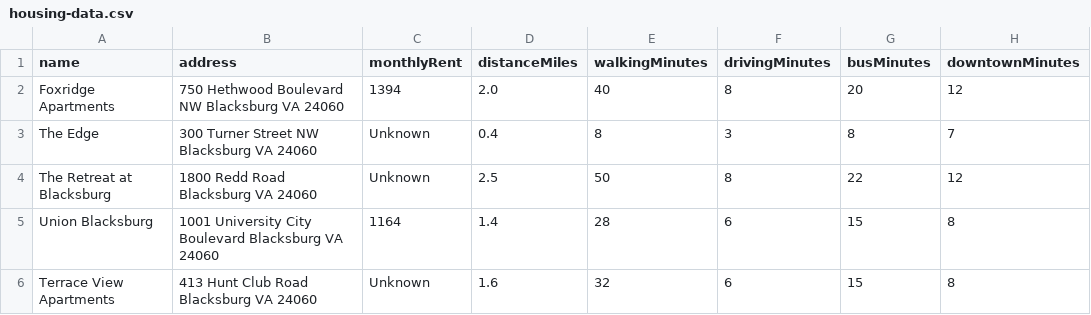
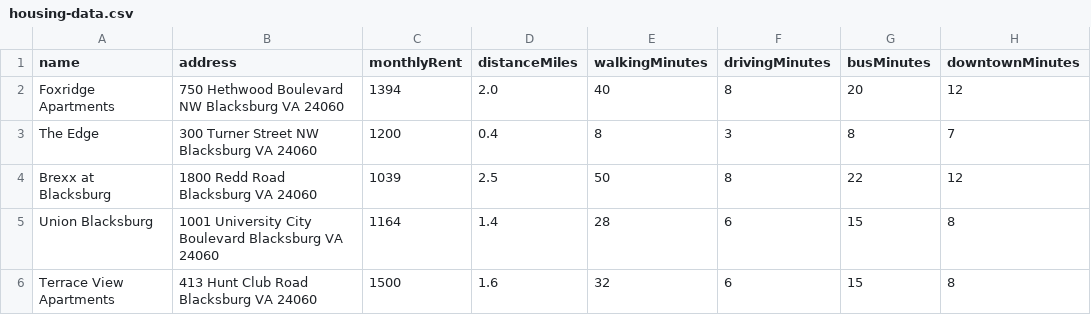
Before and after one commit to GlennPhung7/cs2114-project1-group74, a CSV file: housing-data.csv, drawn as a sheet; only a part is shown; the diff names each change by its address in the sheet, - before the commit and + after, or states it on an @@ line.

Commit message:
Update rental prices and add new properties

```diff
--- a/housing-data.csv
+++ b/housing-data.csv
-C3 (monthlyRent): Unknown
+C3 (monthlyRent): 1200
-A4 (name): The Retreat at Blacksburg
+A4 (name): Brexx at Blacksburg
-C4 (monthlyRent): Unknown
+C4 (monthlyRent): 1039
-C6 (monthlyRent): Unknown
+C6 (monthlyRent): 1500
```
